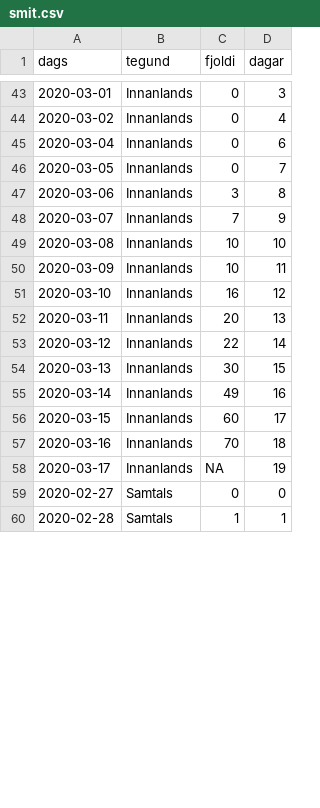
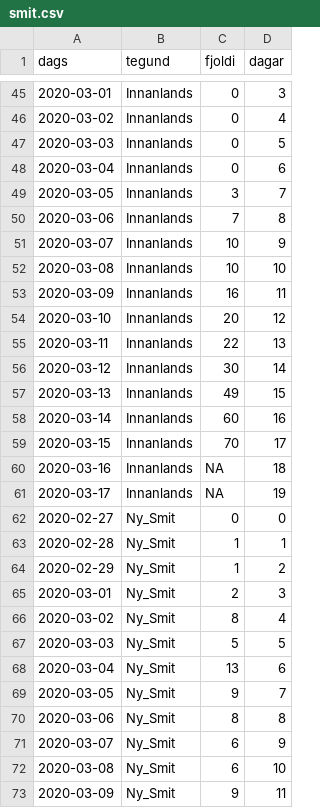
Before and after one commit to bgautijonsson/covid19, a CSV file: COVID_Dashboard/Data/smit.csv, drawn as a sheet; only a part is shown, gaps mark what is left out; the shorter side is filled out with more unchanged rows; the diff covers the shown part only.

```diff
--- a/COVID_Dashboard/Data/smit.csv
+++ b/COVID_Dashboard/Data/smit.csv
@@ -44,15 +46,28 @@ dags,tegund,fjoldi,dagar
 2020-03-02,Innanlands,0,4
+2020-03-03,Innanlands,0,5
 2020-03-04,Innanlands,0,6
-2020-03-05,Innanlands,0,7
-2020-03-06,Innanlands,3,8
-2020-03-07,Innanlands,7,9
+2020-03-05,Innanlands,3,7
+2020-03-06,Innanlands,7,8
+2020-03-07,Innanlands,10,9
 2020-03-08,Innanlands,10,10
-2020-03-09,Innanlands,10,11
-2020-03-10,Innanlands,16,12
-2020-03-11,Innanlands,20,13
-2020-03-12,Innanlands,22,14
-2020-03-13,Innanlands,30,15
-2020-03-14,Innanlands,49,16
-2020-03-15,Innanlands,60,17
-2020-03-16,Innanlands,70,18
+2020-03-09,Innanlands,16,11
+2020-03-10,Innanlands,20,12
+2020-03-11,Innanlands,22,13
+2020-03-12,Innanlands,30,14
+2020-03-13,Innanlands,49,15
+2020-03-14,Innanlands,60,16
+2020-03-15,Innanlands,70,17
+2020-03-16,Innanlands,NA,18
 2020-03-17,Innanlands,NA,19
+2020-02-27,Ny_Smit,0,0
+2020-02-28,Ny_Smit,1,1
+2020-02-29,Ny_Smit,1,2
+2020-03-01,Ny_Smit,2,3
+2020-03-02,Ny_Smit,8,4
+2020-03-03,Ny_Smit,5,5
+2020-03-04,Ny_Smit,13,6
+2020-03-05,Ny_Smit,9,7
+2020-03-06,Ny_Smit,8,8
+2020-03-07,Ny_Smit,6,9
+2020-03-08,Ny_Smit,6,10
+2020-03-09,Ny_Smit,9,11
```
Also changed, not shown: 11 added rows and 31 edited cells elsewhere in this file, Data/preds_active.csv, Data/simulations_active.csv, 32 other files.
